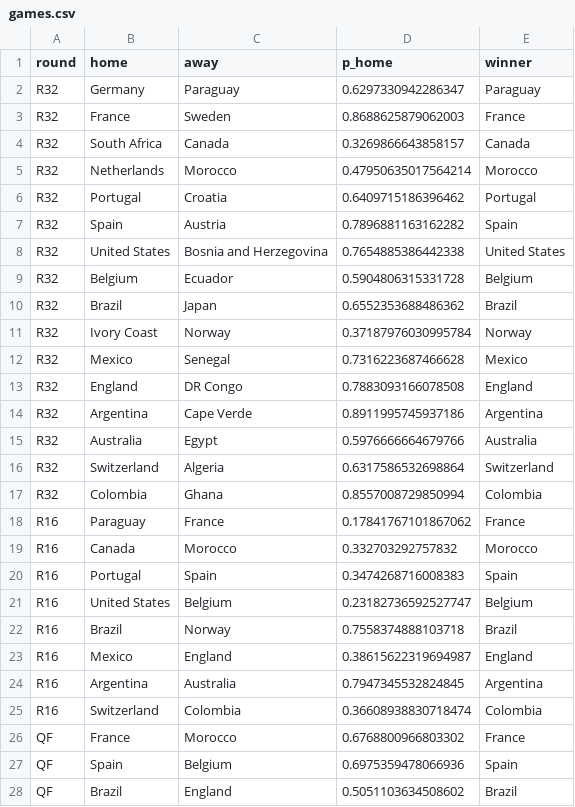
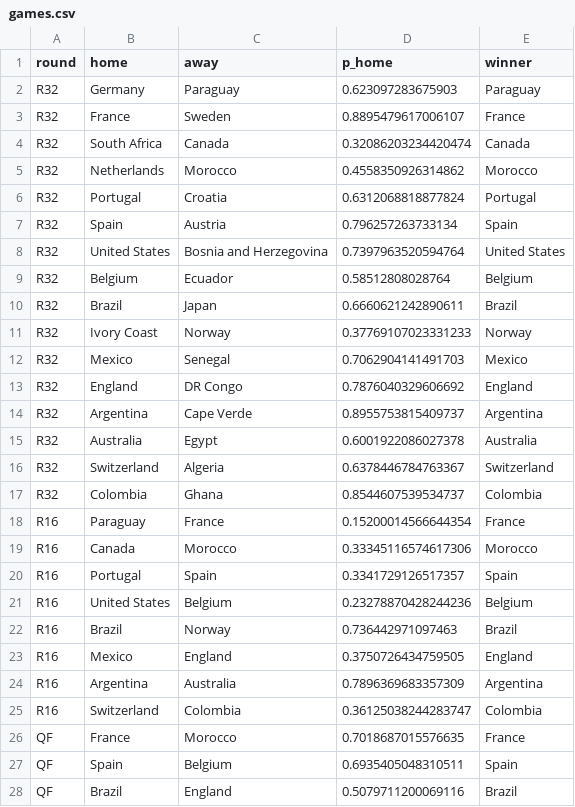
Before and after one commit to Darennesh/World-Cup-2026-Predictor, a CSV file: public/games.csv, drawn as a sheet; only a part is shown; the diff covers the shown part only.

```diff
--- a/public/games.csv
+++ b/public/games.csv
@@ -1,28 +1,28 @@
 round,home,away,p_home,winner
-R32,Germany,Paraguay,0.6297330942286347,Paraguay
-R32,France,Sweden,0.8688625879062003,France
-R32,South Africa,Canada,0.3269866643858157,Canada
-R32,Netherlands,Morocco,0.47950635017564214,Morocco
-R32,Portugal,Croatia,0.6409715186396462,Portugal
-R32,Spain,Austria,0.7896881163162282,Spain
-R32,United States,Bosnia and Herzegovina,0.7654885386442338,United States
-R32,Belgium,Ecuador,0.5904806315331728,Belgium
-R32,Brazil,Japan,0.6552353688486362,Brazil
-R32,Ivory Coast,Norway,0.37187976030995784,Norway
-R32,Mexico,Senegal,0.7316223687466628,Mexico
-R32,England,DR Congo,0.7883093166078508,England
-R32,Argentina,Cape Verde,0.8911995745937186,Argentina
-R32,Australia,Egypt,0.5976666664679766,Australia
-R32,Switzerland,Algeria,0.6317586532698864,Switzerland
-R32,Colombia,Ghana,0.8557008729850994,Colombia
-R16,Paraguay,France,0.17841767101867062,France
-R16,Canada,Morocco,0.332703292757832,Morocco
-R16,Portugal,Spain,0.3474268716008383,Spain
-R16,United States,Belgium,0.23182736592527747,Belgium
-R16,Brazil,Norway,0.7558374888103718,Brazil
-R16,Mexico,England,0.38615622319694987,England
-R16,Argentina,Australia,0.7947345532824845,Argentina
-R16,Switzerland,Colombia,0.36608938830718474,Colombia
-QF,France,Morocco,0.6768800966803302,France
-QF,Spain,Belgium,0.6975359478066936,Spain
-QF,Brazil,England,0.5051103634508602,Brazil
+R32,Germany,Paraguay,0.623097283675903,Paraguay
+R32,France,Sweden,0.8895479617006107,France
+R32,South Africa,Canada,0.32086203234420474,Canada
+R32,Netherlands,Morocco,0.4558350926314862,Morocco
+R32,Portugal,Croatia,0.6312068818877824,Portugal
+R32,Spain,Austria,0.796257263733134,Spain
+R32,United States,Bosnia and Herzegovina,0.7397963520594764,United States
+R32,Belgium,Ecuador,0.58512808028764,Belgium
+R32,Brazil,Japan,0.6660621242890611,Brazil
+R32,Ivory Coast,Norway,0.37769107023331233,Norway
+R32,Mexico,Senegal,0.7062904141491703,Mexico
+R32,England,DR Congo,0.7876040329606692,England
+R32,Argentina,Cape Verde,0.8955753815409737,Argentina
+R32,Australia,Egypt,0.6001922086027378,Australia
+R32,Switzerland,Algeria,0.6378446784763367,Switzerland
+R32,Colombia,Ghana,0.8544607539534737,Colombia
+R16,Paraguay,France,0.15200014566644354,France
+R16,Canada,Morocco,0.33345116574617306,Morocco
+R16,Portugal,Spain,0.3341729126517357,Spain
+R16,United States,Belgium,0.23278870428244236,Belgium
+R16,Brazil,Norway,0.736442971097463,Brazil
+R16,Mexico,England,0.3750726434759505,England
+R16,Argentina,Australia,0.7896369683357309,Argentina
+R16,Switzerland,Colombia,0.36125038244283747,Colombia
+QF,France,Morocco,0.7018687015576635,France
+QF,Spain,Belgium,0.6935405048310511,Spain
+QF,Brazil,England,0.5079711200069116,Brazil
```
Also changed, not shown: 4 edited cells elsewhere in this file, public/prediction_log.csv, 4 other files.
